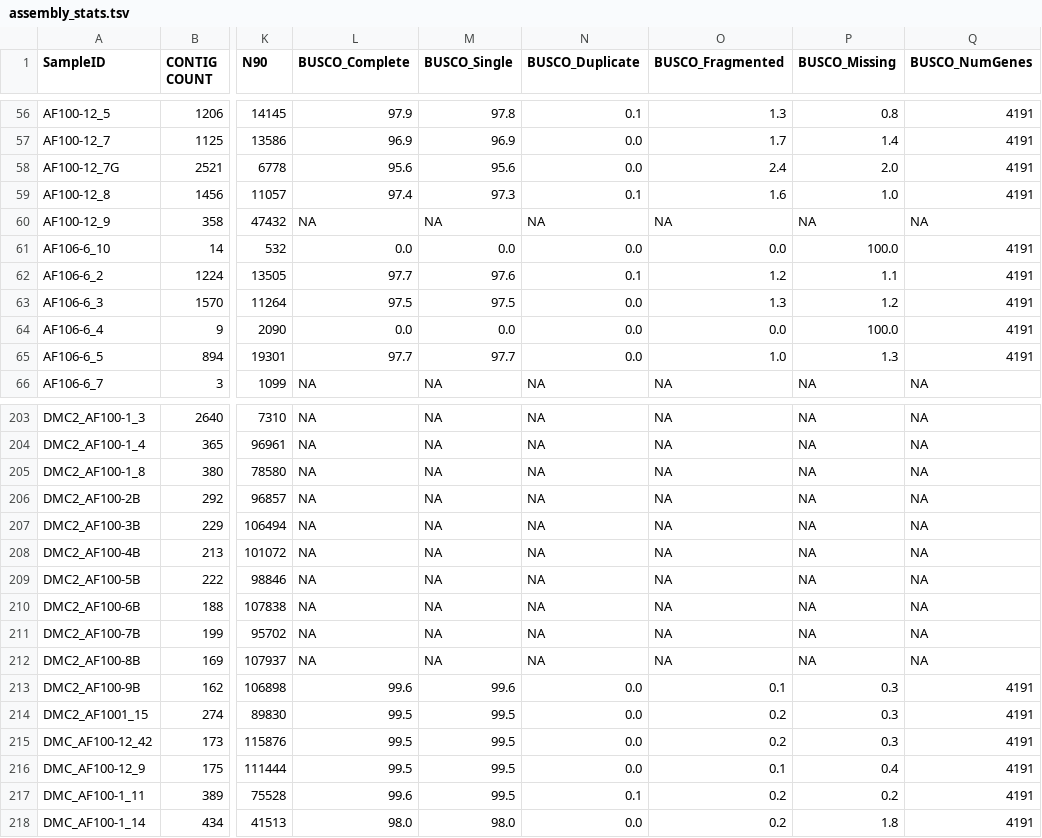
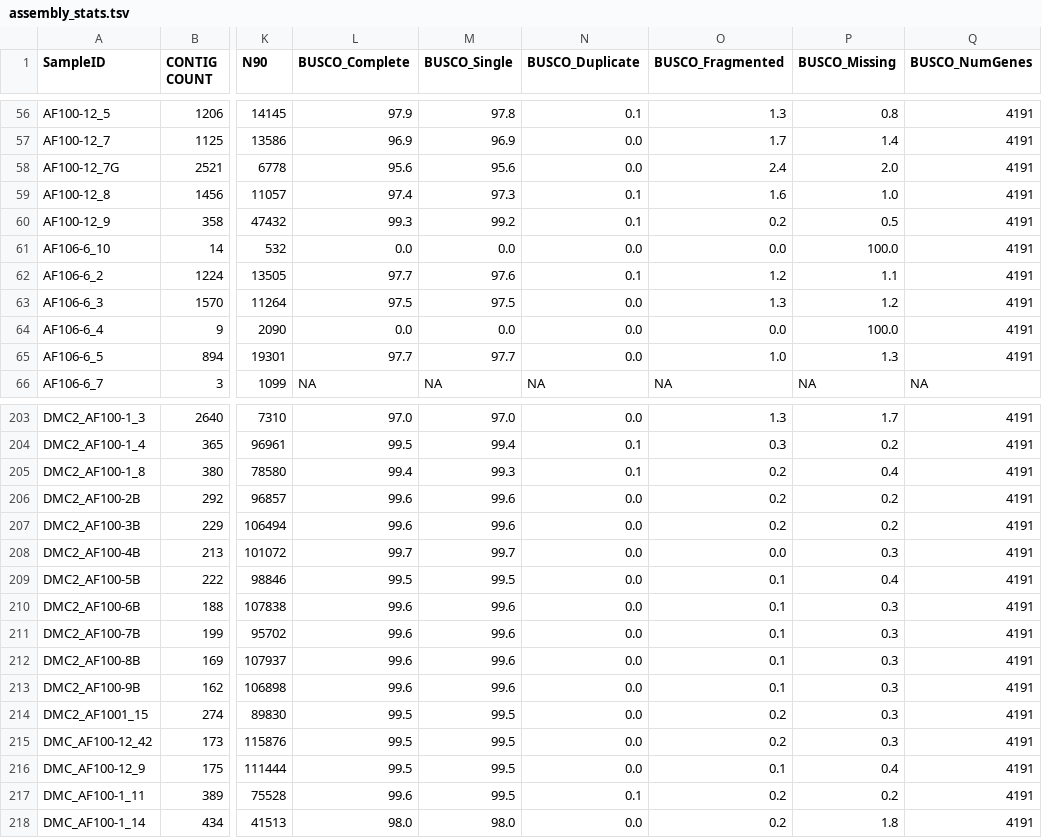
Before and after one commit to stajichlab/Afum_popgenome, a TSV file: asm/assembly_stats.tsv, drawn as a sheet; only a part is shown, gaps mark what is left out; the diff covers the shown part only; the diff names each change by its address in the sheet, - before the commit and + after, or states it on an @@ line.

```diff
--- a/asm/assembly_stats.tsv
+++ b/asm/assembly_stats.tsv
-L60 (BUSCO_Complete): NA
+L60 (BUSCO_Complete): 99.3
-M60 (BUSCO_Single): NA
+M60 (BUSCO_Single): 99.2
-N60 (BUSCO_Duplicate): NA
+N60 (BUSCO_Duplicate): 0.1
-O60 (BUSCO_Fragmented): NA
+O60 (BUSCO_Fragmented): 0.2
-P60 (BUSCO_Missing): NA
+P60 (BUSCO_Missing): 0.5
-Q60 (BUSCO_NumGenes): NA
+Q60 (BUSCO_NumGenes): 4191
-L203 (BUSCO_Complete): NA
+L203 (BUSCO_Complete): 97.0
-M203 (BUSCO_Single): NA
+M203 (BUSCO_Single): 97.0
-N203 (BUSCO_Duplicate): NA
+N203 (BUSCO_Duplicate): 0.0
-O203 (BUSCO_Fragmented): NA
+O203 (BUSCO_Fragmented): 1.3
-P203 (BUSCO_Missing): NA
+P203 (BUSCO_Missing): 1.7
-Q203:Q212 (BUSCO_NumGenes): NA
+Q203:Q212 (BUSCO_NumGenes): 4191
-L204 (BUSCO_Complete): NA
+L204 (BUSCO_Complete): 99.5
-M204 (BUSCO_Single): NA
+M204 (BUSCO_Single): 99.4
-N204:N205 (BUSCO_Duplicate): NA
+N204:N205 (BUSCO_Duplicate): 0.1
-O204 (BUSCO_Fragmented): NA
+O204 (BUSCO_Fragmented): 0.3
-P204 (BUSCO_Missing): NA
+P204 (BUSCO_Missing): 0.2
-L205 (BUSCO_Complete): NA
+L205 (BUSCO_Complete): 99.4
-M205 (BUSCO_Single): NA
+M205 (BUSCO_Single): 99.3
-O205:O207 (BUSCO_Fragmented): NA
+O205:O207 (BUSCO_Fragmented): 0.2
-P205 (BUSCO_Missing): NA
+P205 (BUSCO_Missing): 0.4
-L206:L207 (BUSCO_Complete): NA
+L206:L207 (BUSCO_Complete): 99.6
-M206:M207 (BUSCO_Single): NA
+M206:M207 (BUSCO_Single): 99.6
-N206:N212 (BUSCO_Duplicate): NA
+N206:N212 (BUSCO_Duplicate): 0.0
-P206:P207 (BUSCO_Missing): NA
+P206:P207 (BUSCO_Missing): 0.2
-L208 (BUSCO_Complete): NA
+L208 (BUSCO_Complete): 99.7
-M208 (BUSCO_Single): NA
+M208 (BUSCO_Single): 99.7
-O208 (BUSCO_Fragmented): NA
+O208 (BUSCO_Fragmented): 0.0
-P208 (BUSCO_Missing): NA
+P208 (BUSCO_Missing): 0.3
-L209 (BUSCO_Complete): NA
+L209 (BUSCO_Complete): 99.5
-M209 (BUSCO_Single): NA
+M209 (BUSCO_Single): 99.5
-O209:O212 (BUSCO_Fragmented): NA
+O209:O212 (BUSCO_Fragmented): 0.1
-P209 (BUSCO_Missing): NA
+P209 (BUSCO_Missing): 0.4
-L210:L212 (BUSCO_Complete): NA
+L210:L212 (BUSCO_Complete): 99.6
-M210:M212 (BUSCO_Single): NA
+M210:M212 (BUSCO_Single): 99.6
-P210:P212 (BUSCO_Missing): NA
+P210:P212 (BUSCO_Missing): 0.3
```
Also changed, not shown: 78 edited cells elsewhere in this file.
